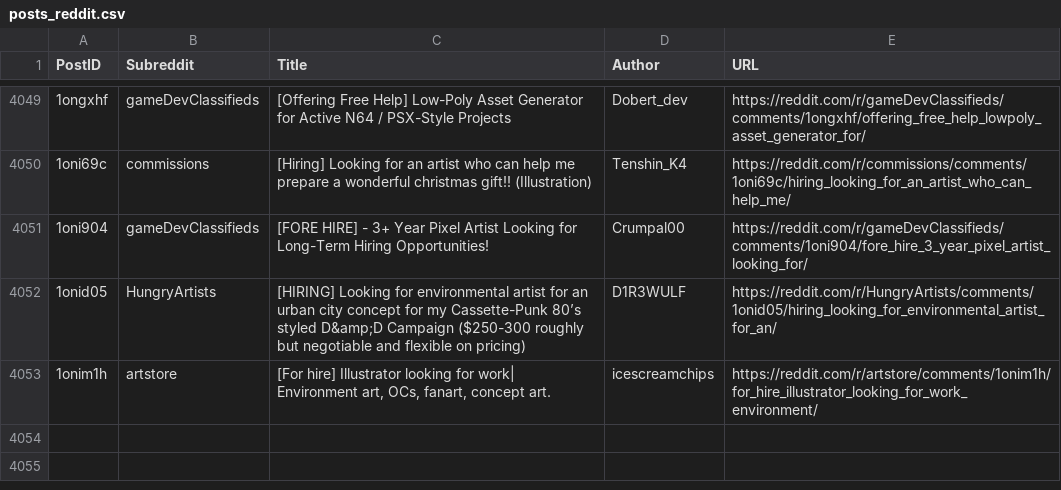
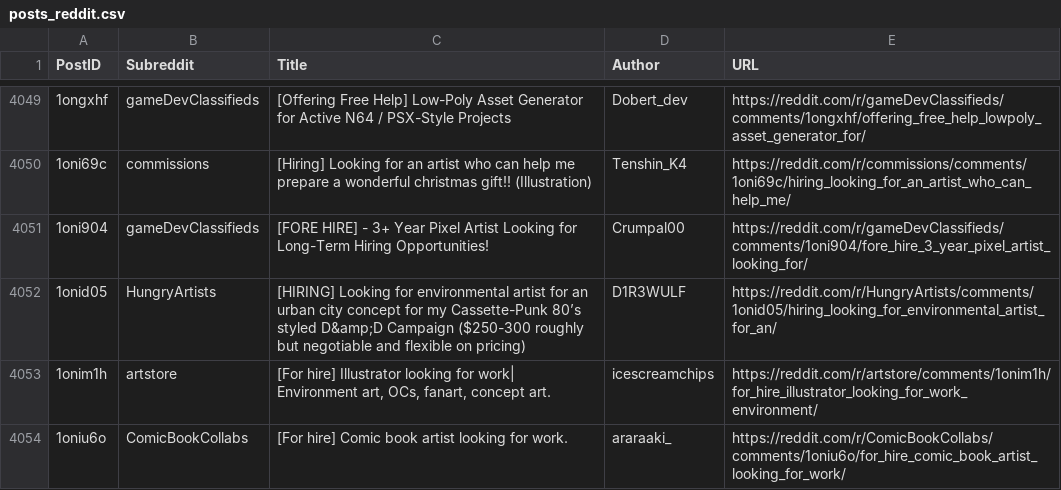
Before and after one commit to Jack0fcodes/LFA, a CSV file: posts_reddit.csv, drawn as a sheet; only a part is shown, gaps mark what is left out; the diff names each change by its address in the sheet, - before the commit and + after, or states it on an @@ line.

```diff
--- a/posts_reddit.csv
+++ b/posts_reddit.csv
+row 4054: 1oniu6o | ComicBookCollabs | [For hire] Comic book artist looking for work. | araraaki_ | https://reddit.com/r/ComicBookCollabs/comments/1oniu6o/for_hire_comic_book_artist_looking_for_work/
```
